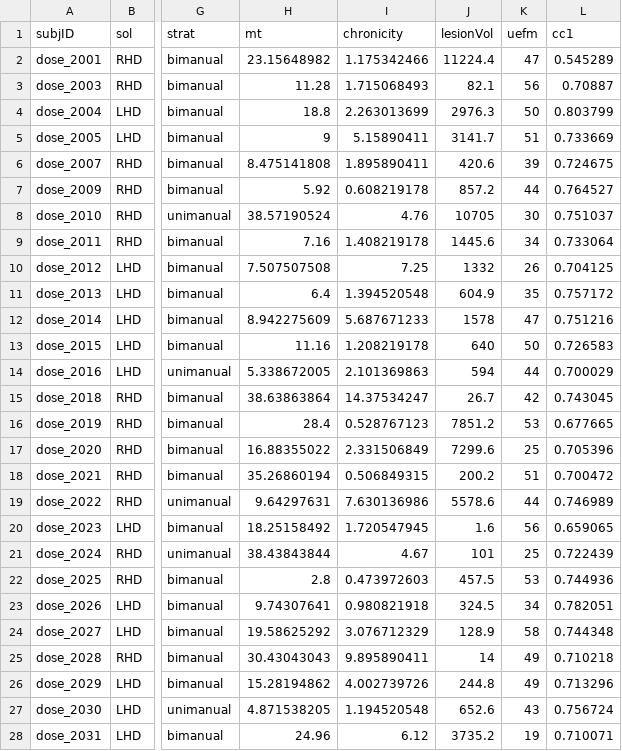
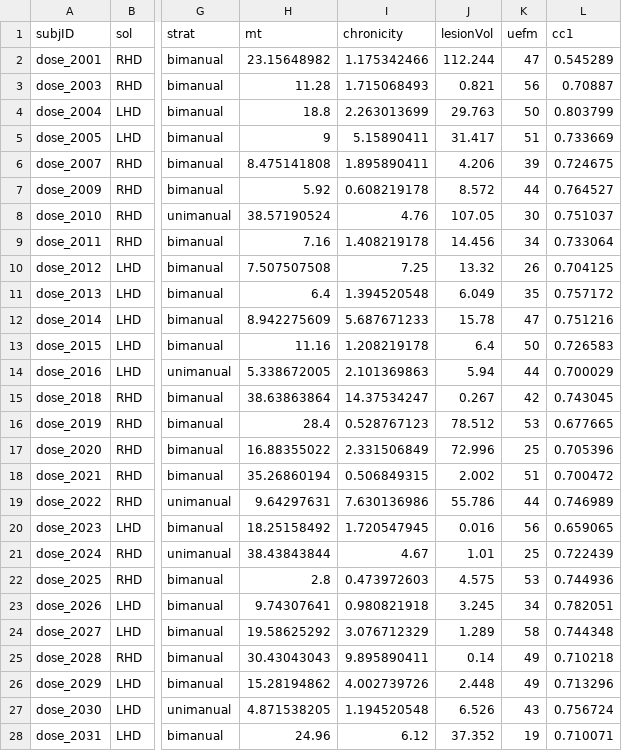
Before and after one commit to rinivarg/bmCCdiff, a CSV file: 1_stroke_bmCC_corr.csv, drawn as a sheet; only a part is shown, gaps mark what is left out; the diff covers the shown part only; the diff names each change by its address in the sheet, - before the commit and + after, or states it on an @@ line.

```diff
--- a/1_stroke_bmCC_corr.csv
+++ b/1_stroke_bmCC_corr.csv
-J2 (lesionVol): 11224.4
+J2 (lesionVol): 112.244
-J3 (lesionVol): 82.1
+J3 (lesionVol): 0.821
-J4 (lesionVol): 2976.3
+J4 (lesionVol): 29.763
-J5 (lesionVol): 3141.7
+J5 (lesionVol): 31.417
-J6 (lesionVol): 420.6
+J6 (lesionVol): 4.206
-J7 (lesionVol): 857.2
+J7 (lesionVol): 8.572
-J8 (lesionVol): 10705
+J8 (lesionVol): 107.05
-J9 (lesionVol): 1445.6
+J9 (lesionVol): 14.456
-J10 (lesionVol): 1332
+J10 (lesionVol): 13.32
-J11 (lesionVol): 604.9
+J11 (lesionVol): 6.049
-J12 (lesionVol): 1578
+J12 (lesionVol): 15.78
-J13 (lesionVol): 640
+J13 (lesionVol): 6.4
-J14 (lesionVol): 594
+J14 (lesionVol): 5.94
-J15 (lesionVol): 26.7
+J15 (lesionVol): 0.267
-J16 (lesionVol): 7851.2
+J16 (lesionVol): 78.512
-J17 (lesionVol): 7299.6
+J17 (lesionVol): 72.996
-J18 (lesionVol): 200.2
+J18 (lesionVol): 2.002
-J19 (lesionVol): 5578.6
+J19 (lesionVol): 55.786
-J20 (lesionVol): 1.6
+J20 (lesionVol): 0.016
-J21 (lesionVol): 101
+J21 (lesionVol): 1.01
-J22 (lesionVol): 457.5
+J22 (lesionVol): 4.575
-J23 (lesionVol): 324.5
+J23 (lesionVol): 3.245
-J24 (lesionVol): 128.9
+J24 (lesionVol): 1.289
-J25 (lesionVol): 14
+J25 (lesionVol): 0.14
-J26 (lesionVol): 244.8
+J26 (lesionVol): 2.448
-J27 (lesionVol): 652.6
+J27 (lesionVol): 6.526
-J28 (lesionVol): 3735.2
+J28 (lesionVol): 37.352
```
Also changed, not shown: 105 edited cells elsewhere in this file, 0_demo_only.csv, 5 other files.
